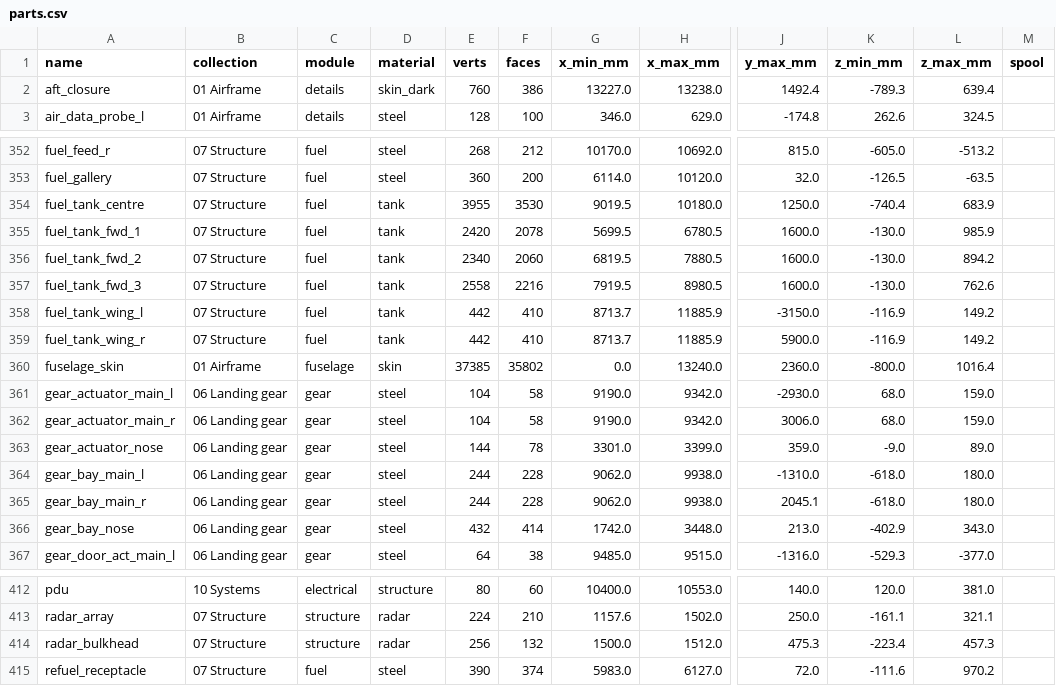
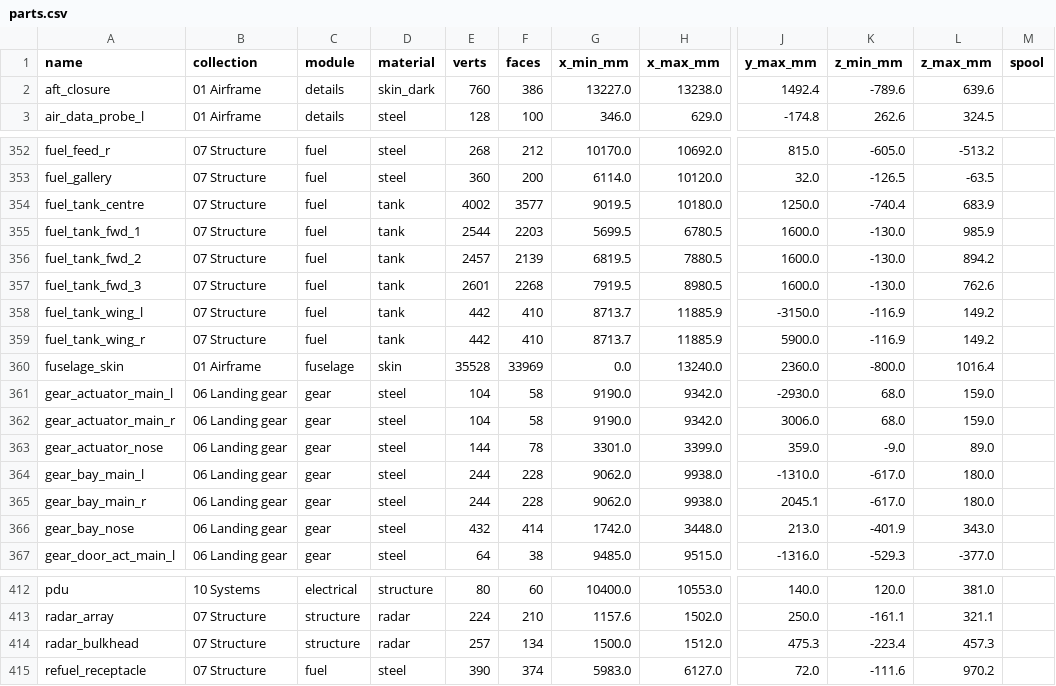
Before and after one commit to krabduke/nyx-jet, a CSV file: build/parts.csv, drawn as a sheet; only a part is shown, gaps mark what is left out; the diff names each change by its address in the sheet, - before the commit and + after, or states it on an @@ line.

```diff
--- a/build/parts.csv
+++ b/build/parts.csv
-K2 (z_min_mm): -789.3
+K2 (z_min_mm): -789.6
-L2 (z_max_mm): 639.4
+L2 (z_max_mm): 639.6
-E354 (verts): 3955
+E354 (verts): 4002
-F354 (faces): 3530
+F354 (faces): 3577
-E355 (verts): 2420
+E355 (verts): 2544
-F355 (faces): 2078
+F355 (faces): 2203
-E356 (verts): 2340
+E356 (verts): 2457
-F356 (faces): 2060
+F356 (faces): 2139
-E357 (verts): 2558
+E357 (verts): 2601
-F357 (faces): 2216
+F357 (faces): 2268
-E360 (verts): 37385
+E360 (verts): 35528
-F360 (faces): 35802
+F360 (faces): 33969
-K364:K365 (z_min_mm): -618.0
+K364:K365 (z_min_mm): -617.0
-K366 (z_min_mm): -402.9
+K366 (z_min_mm): -401.9
-E414 (verts): 256
+E414 (verts): 257
-F414 (faces): 132
+F414 (faces): 134
```
Also changed, not shown: 19 other files.
